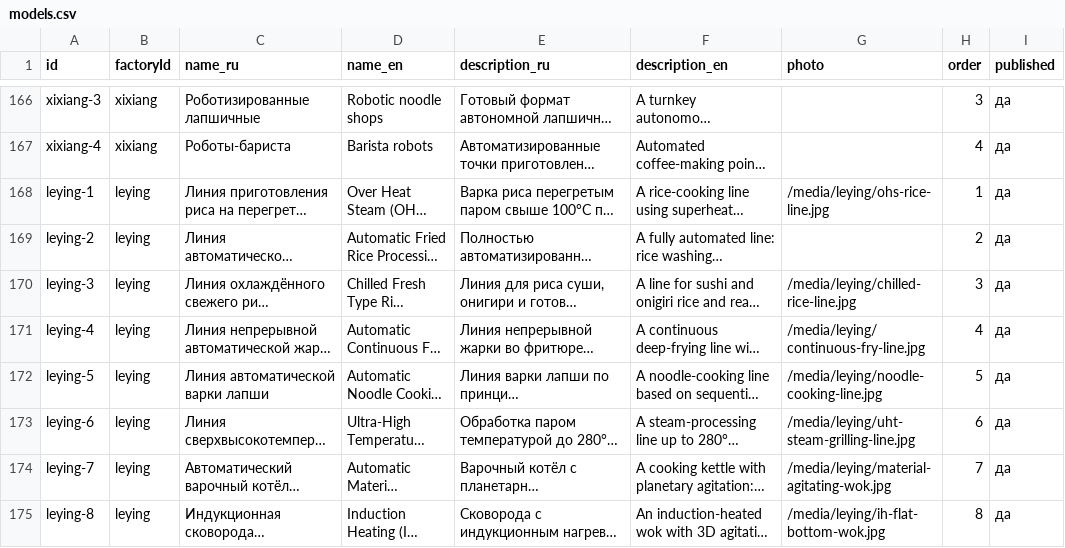
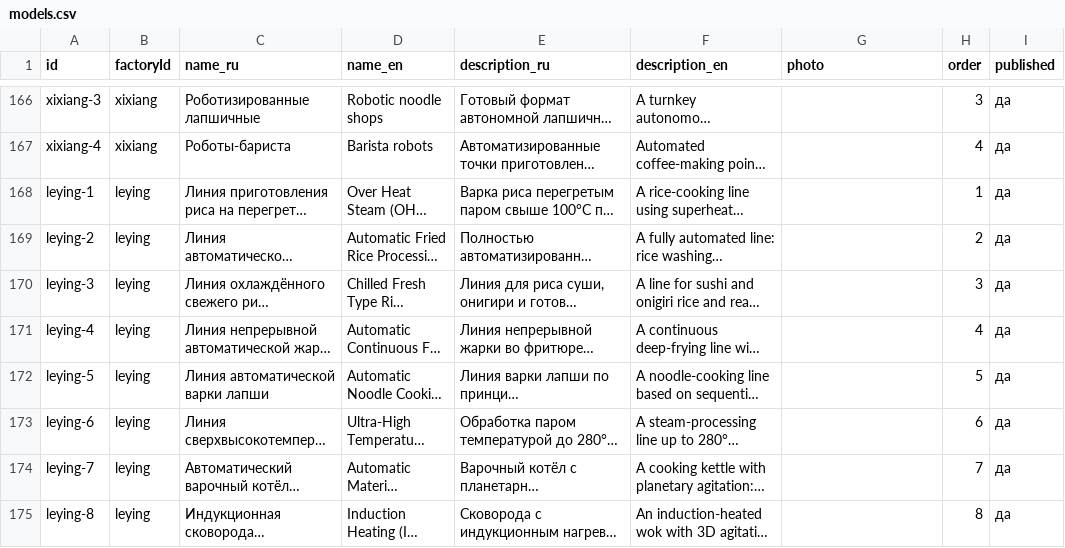
Before and after one commit to Ostap-87/AURA, a CSV file: data/source/models.csv, drawn as a sheet; only a part is shown, gaps mark what is left out; long unchanged cells end in …; the diff names each change by its address in the sheet, - before the commit and + after, or states it on an @@ line.

```diff
--- a/data/source/models.csv
+++ b/data/source/models.csv
-G168 (photo): /media/leying/ohs-rice-line.jpg
+G168 (photo): (empty)
-G170 (photo): /media/leying/chilled-rice-line.jpg
+G170 (photo): (empty)
-G171 (photo): /media/leying/continuous-fry-line.jpg
+G171 (photo): (empty)
-G172 (photo): /media/leying/noodle-cooking-line.jpg
+G172 (photo): (empty)
-G173 (photo): /media/leying/uht-steam-grilling-line.jpg
+G173 (photo): (empty)
-G174 (photo): /media/leying/material-agitating-wok.jpg
+G174 (photo): (empty)
-G175 (photo): /media/leying/ih-flat-bottom-wok.jpg
+G175 (photo): (empty)
```
Also changed, not shown: 8 other files.
